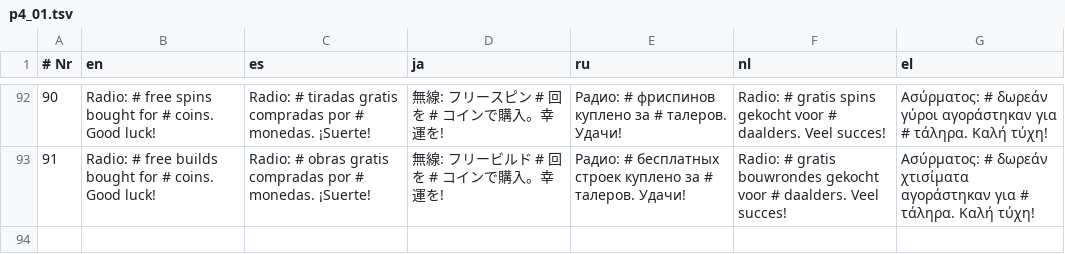
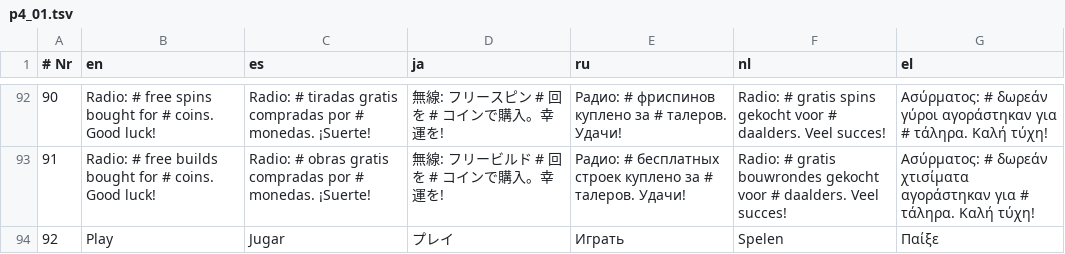
Before and after one commit to heinr2ch/SALVAGE-GRIND, a TSV file: tools/i18n/p4_01.tsv, drawn as a sheet; only a part is shown, gaps mark what is left out.

```diff
--- a/tools/i18n/p4_01.tsv
+++ b/tools/i18n/p4_01.tsv
@@ -93 +93,2 @@
 91	Radio: # free builds bought for # coins. Good luck!	Radio: # obras gratis compradas por # monedas. ¡Suerte!	無線: フリービルド # 回を # コインで購入。幸運を!	Радио: # бесплатных строек куплено за # талеров. Удачи!	Radio: # gratis bouwrondes gekocht voor # daalders. Veel succes!	Ασύρματος: # δωρεάν χτισίματα αγοράστηκαν για # τάληρα. Καλή τύχη!
+92	Play	Jugar	プレイ	Играть	Spelen	Παίξε
```
Also changed, not shown: 18 other files.
